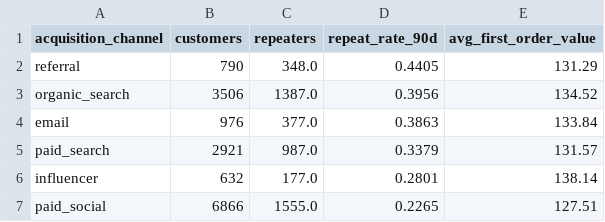
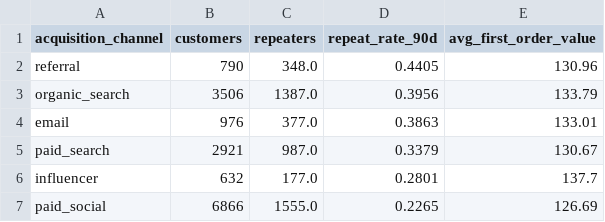
Before and after one commit to Vaxilium/ba-ecommerce-retention-analysis, a CSV file: outputs/analysis/31_repeat_by_channel.csv, drawn as a sheet.

```diff
--- a/outputs/analysis/31_repeat_by_channel.csv
+++ b/outputs/analysis/31_repeat_by_channel.csv
@@ -1,7 +1,7 @@
 acquisition_channel,customers,repeaters,repeat_rate_90d,avg_first_order_value
-referral,790,348.0,0.4405,131.29
-organic_search,3506,1387.0,0.3956,134.52
-email,976,377.0,0.3863,133.84
-paid_search,2921,987.0,0.3379,131.57
-influencer,632,177.0,0.2801,138.14
-paid_social,6866,1555.0,0.2265,127.51
+referral,790,348.0,0.4405,130.96
+organic_search,3506,1387.0,0.3956,133.79
+email,976,377.0,0.3863,133.01
+paid_search,2921,987.0,0.3379,130.67
+influencer,632,177.0,0.2801,137.7
+paid_social,6866,1555.0,0.2265,126.69
```
Also changed, not shown: outputs/analysis/32_repeat_by_discount.csv, outputs/analysis/38_clv_12m.csv, 14 other files.
